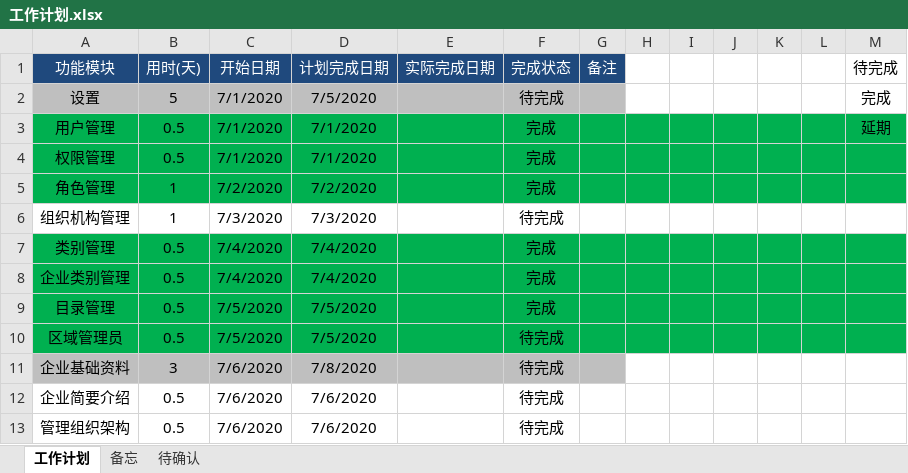
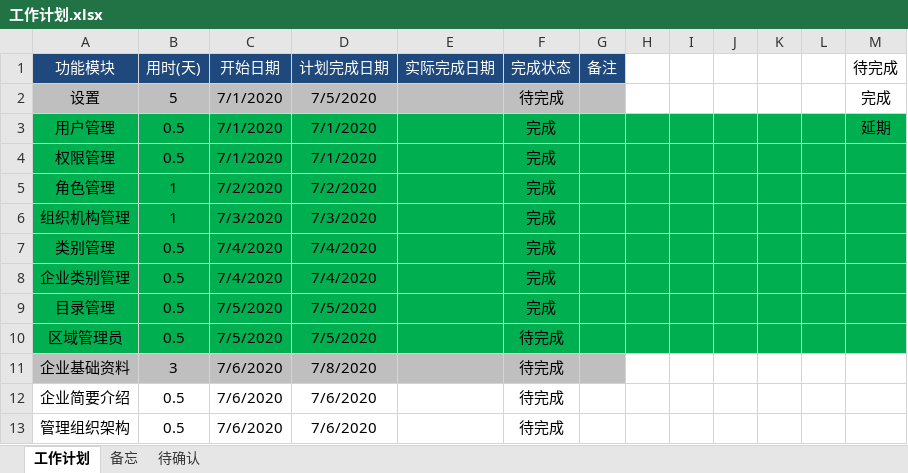
Before and after one commit to zdq0412/trafic, an Excel workbook: 文档/工作计划.xlsx, sheet 工作计划, drawn as a sheet; only a part is shown; values as stored, in another font and other column widths than the file's, no borders; the diff names each change by its address in the sheet, - before the commit and + after, or states it on an @@ line.

Commit message:
企业管理

```diff
--- a/文档/工作计划.xlsx (sheet 工作计划)
+++ b/文档/工作计划.xlsx (sheet 工作计划)
-A6:M6 fill: none
+A6:M6 fill: #00B050
-F6 (完成状态): 待完成
+F6 (完成状态): 完成
```
Also changed, not shown: sheet 备忘.
